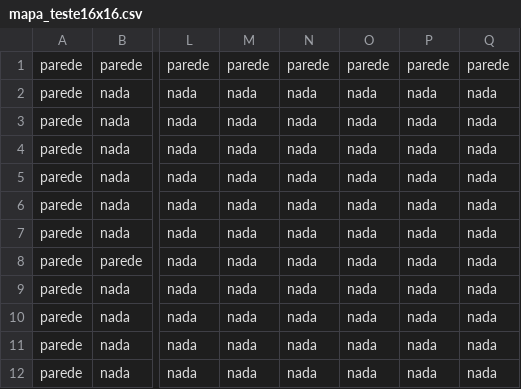
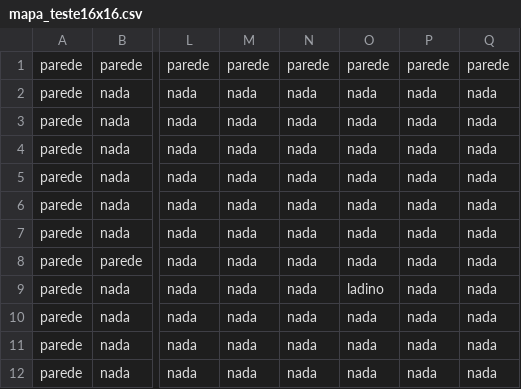
Before and after one commit to INE-UFSC/projeto-final-grupo-7-2022-2, a CSV file: prototipo/mapa_teste16x16.csv, drawn as a sheet; only a part is shown, gaps mark what is left out; the diff names each change by its address in the sheet, - before the commit and + after, or states it on an @@ line.

```diff
--- a/prototipo/mapa_teste16x16.csv
+++ b/prototipo/mapa_teste16x16.csv
-O9: nada
+O9: ladino
```
Also changed, not shown: 5 other files.
